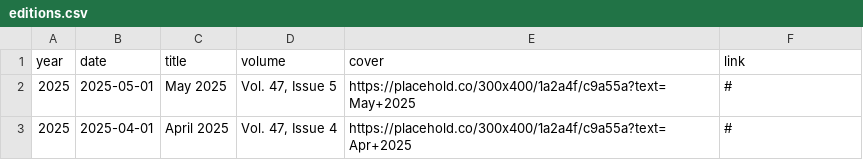
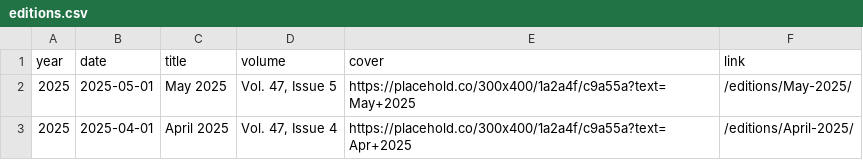
Before and after one commit to mayurdhagiya/brahmakshatriyahitechchhu.org, a CSV file: data/excel-templates/editions.csv, drawn as a sheet.

```diff
--- a/data/excel-templates/editions.csv
+++ b/data/excel-templates/editions.csv
@@ -1,3 +1,3 @@
 year,date,title,volume,cover,link
-2025,2025-05-01,May 2025,"Vol. 47, Issue 5",https://placehold.co/300x400/1a2a4f/c9a55a?text=May+2025,#
-2025,2025-04-01,April 2025,"Vol. 47, Issue 4",https://placehold.co/300x400/1a2a4f/c9a55a?text=Apr+2025,#
+2025,2025-05-01,May 2025,"Vol. 47, Issue 5",https://placehold.co/300x400/1a2a4f/c9a55a?text=May+2025,/editions/May-2025/
+2025,2025-04-01,April 2025,"Vol. 47, Issue 4",https://placehold.co/300x400/1a2a4f/c9a55a?text=Apr+2025,/editions/April-2025/
```
Also changed, not shown: 4 other files.
